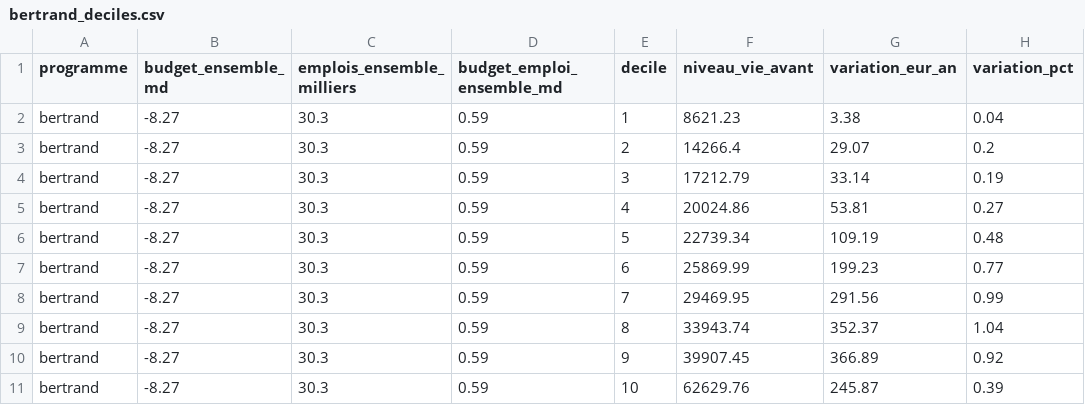
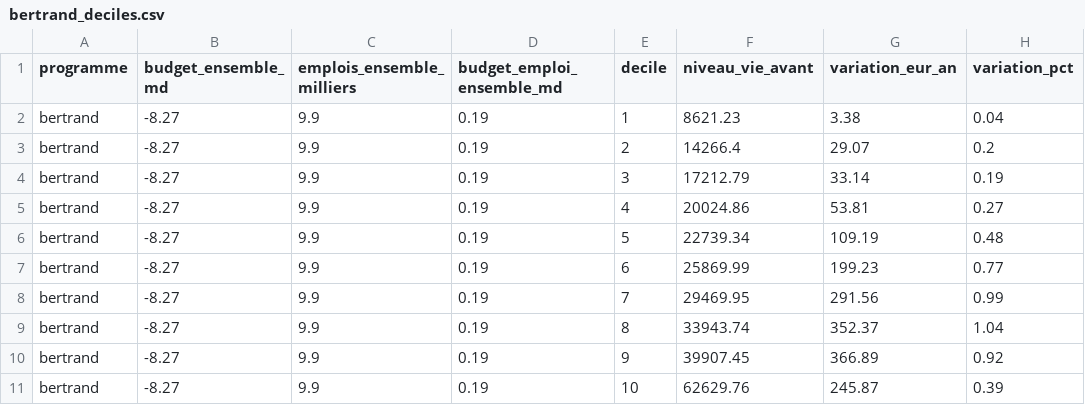
Before and after one commit to adrienruel/simu2027, a CSV file: sorties/micro/bertrand_deciles.csv, drawn as a sheet; only a part is shown; the diff names each change by its address in the sheet, - before the commit and + after, or states it on an @@ line.

```diff
--- a/sorties/micro/bertrand_deciles.csv
+++ b/sorties/micro/bertrand_deciles.csv
-C2:C11 (emplois_ensemble_milliers): 30.3
+C2:C11 (emplois_ensemble_milliers): 9.9
-D2:D11 (budget_emploi_ensemble_md): 0.59
+D2:D11 (budget_emploi_ensemble_md): 0.19
```
Also changed, not shown: sorties/comparaison_ecologie.csv, sorties/comparaison_trajectoire.csv, 45 other files.
